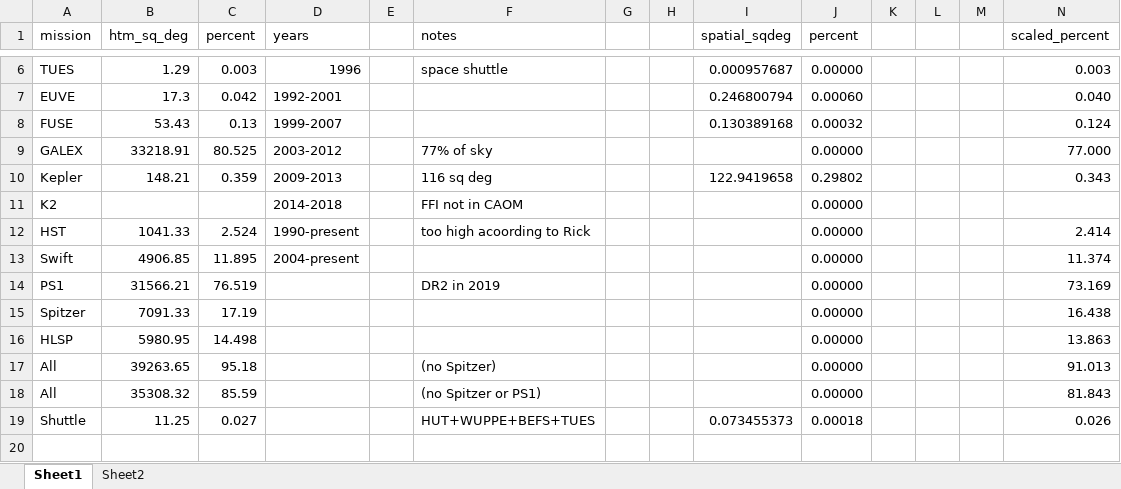
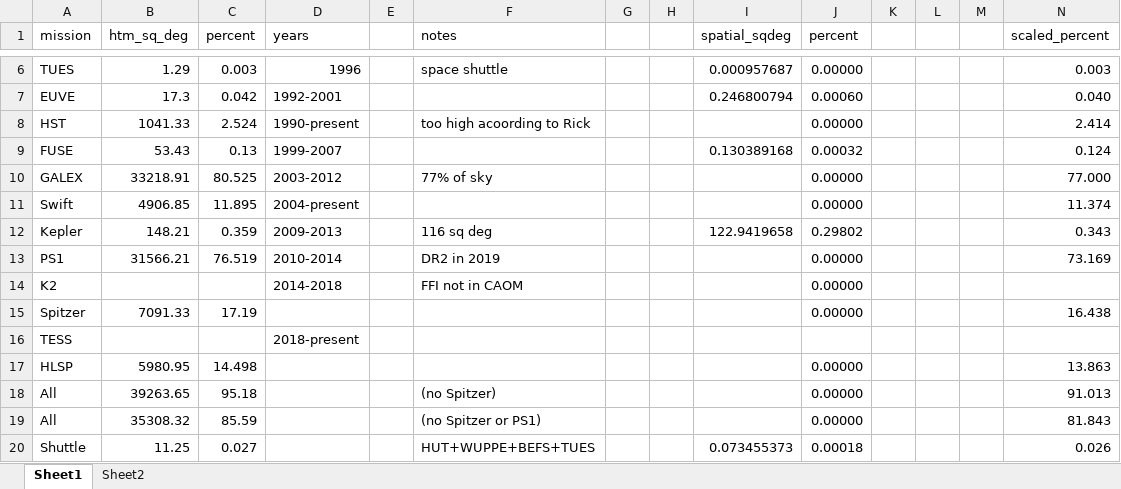
Before and after one commit to dr-rodriguez/mast_hyper, an Excel workbook: Hyperwall_stats.xlsx, sheet Sheet1, drawn as a sheet; only a part is shown, gaps mark what is left out; the shorter side is filled out with more unchanged rows; values as stored, in another font and other column widths than the file's, no borders; removed rows and columns are numbered as before the commit, all else as after; the diff names each change by its address in the sheet, - before the commit and + after, or states it on an @@ line.

```diff
--- a/Hyperwall_stats.xlsx (sheet Sheet1)
+++ b/Hyperwall_stats.xlsx (sheet Sheet1)
@@ row 12 moved to row 8: HST @@
@@ row 13 moved to row 11: Swift @@
+row 13: PS1 | 31566.21 | 76.519 | 2010-2014 |  | DR2 in 2019 |  |  |  | 0.00000 |  |  |  | 73.169
-row 14: PS1 | 31566.21 | 76.519 |  |  | DR2 in 2019 |  |  |  | 0.00000 |  |  |  | 73.169
+row 16: TESS |  |  | 2018-present
```
Also changed, not shown: formulas that keep their value, 18 other files.
